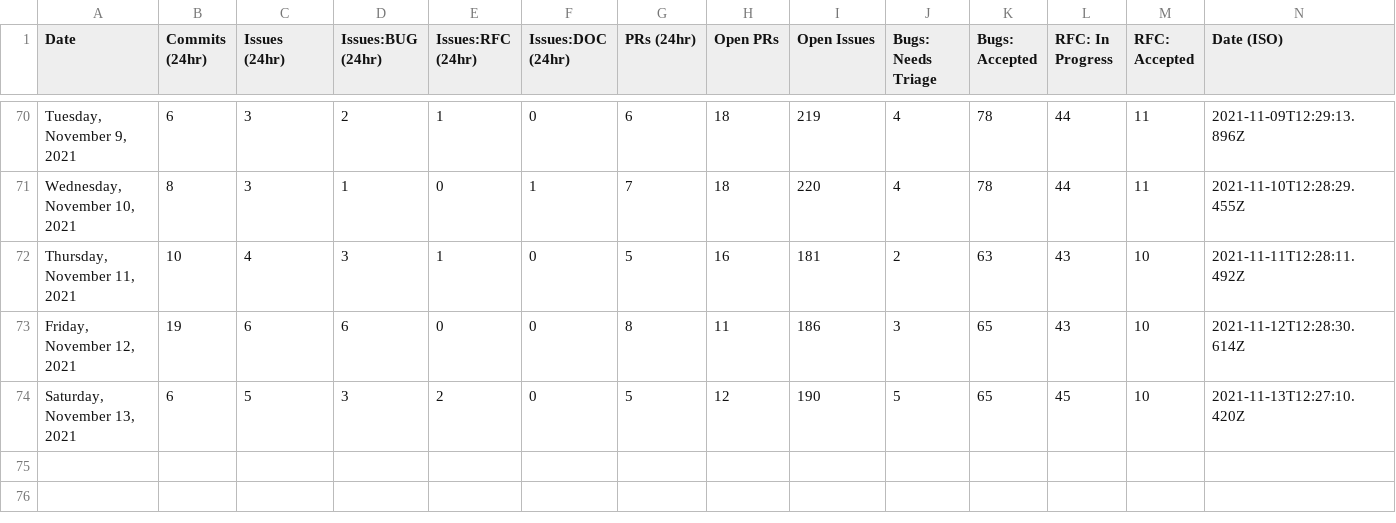
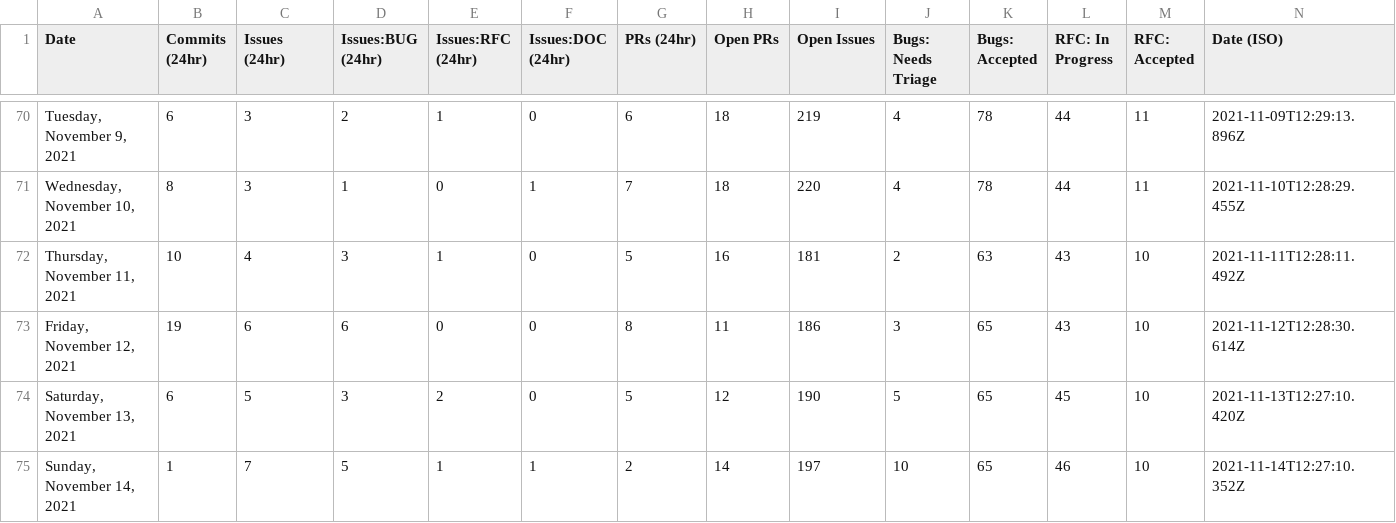
Before and after one commit to MatsDahlin/astro, a CSV file: scripts/stats/stats.csv, drawn as a sheet; only a part is shown, gaps mark what is left out.

```diff
--- a/scripts/stats/stats.csv
+++ b/scripts/stats/stats.csv
@@ -74 +74,2 @@ Date,Commits (24hr),Issues (24hr),Issues:BUG (24hr),Issues:RFC (24hr),Issues:DOC
 "Saturday, November 13, 2021",6,5,3,2,0,5,12,190,5,65,45,10,"2021-11-13T12:27:10.420Z"
+"Sunday, November 14, 2021",1,7,5,1,1,2,14,197,10,65,46,10,"2021-11-14T12:27:10.352Z"
```
